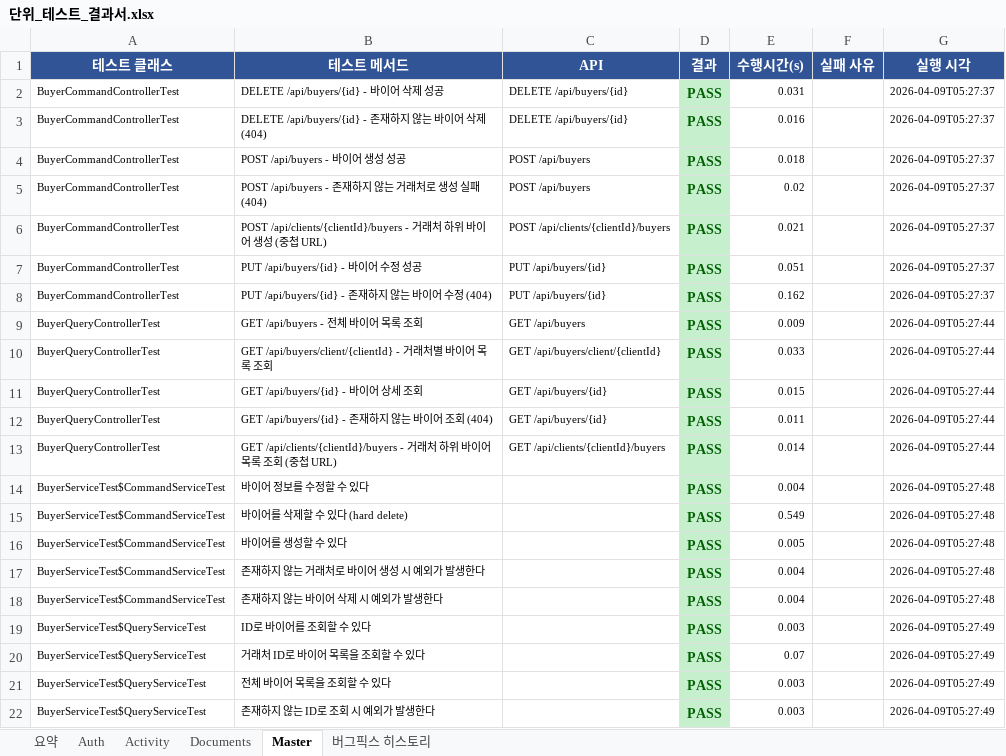
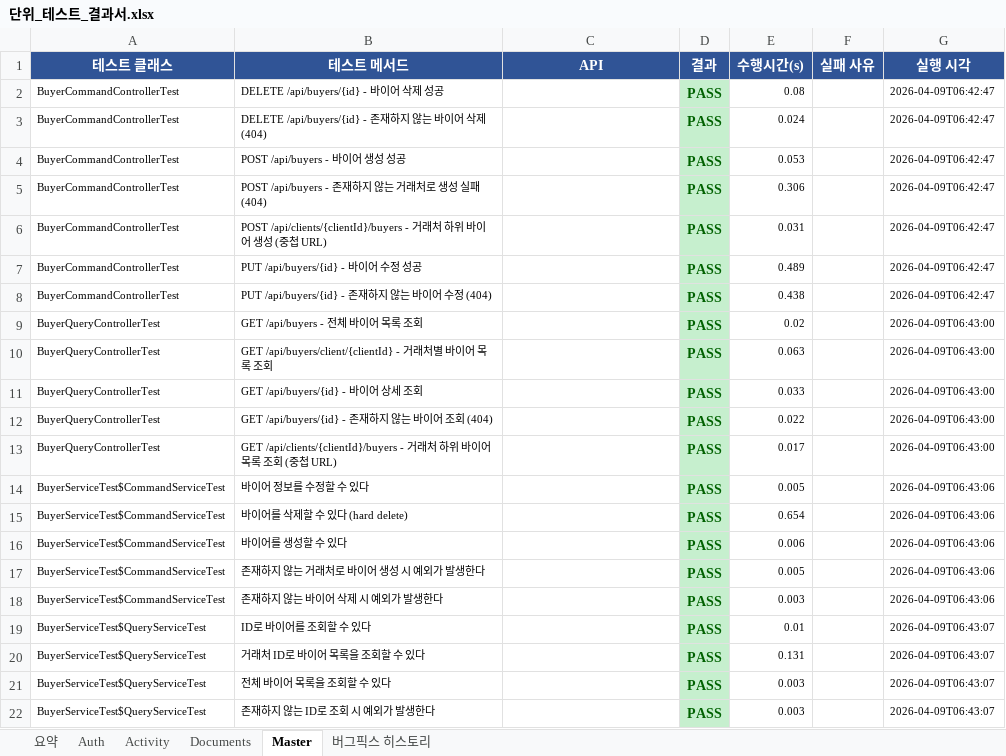
Before and after one commit to 20251029-hanhwa-swcamp-22th/be22-final-team2-project, an Excel workbook: unit-test-scenarios/단위_테스트_결과서.xlsx, sheet Master, drawn as a sheet; only a part is shown; values as stored, in another font and other column widths than the file's, no borders; the diff covers the shown part only; the diff names each change by its address in the sheet, - before the commit and + after, or states it on an @@ line.

```diff
--- a/unit-test-scenarios/단위_테스트_결과서.xlsx (sheet Master)
+++ b/unit-test-scenarios/단위_테스트_결과서.xlsx (sheet Master)
-C2:C3 (API): DELETE /api/buyers/{id}
+C2:C3 (API): (empty)
-E2 (수행시간(s)): 0.031
+E2 (수행시간(s)): 0.08
-G2:G8 (실행 시각): 2026-04-09T05:27:37
+G2:G8 (실행 시각): 2026-04-09T06:42:47
-E3 (수행시간(s)): 0.016
+E3 (수행시간(s)): 0.024
-C4:C5 (API): POST /api/buyers
+C4:C5 (API): (empty)
-E4 (수행시간(s)): 0.018
+E4 (수행시간(s)): 0.053
-E5 (수행시간(s)): 0.02
+E5 (수행시간(s)): 0.306
-C6 (API): POST /api/clients/{clientId}/buyers
+C6 (API): (empty)
-E6 (수행시간(s)): 0.021
+E6 (수행시간(s)): 0.031
-C7:C8 (API): PUT /api/buyers/{id}
+C7:C8 (API): (empty)
-E7 (수행시간(s)): 0.051
+E7 (수행시간(s)): 0.489
-E8 (수행시간(s)): 0.162
+E8 (수행시간(s)): 0.438
-C9 (API): GET /api/buyers
+C9 (API): (empty)
-E9 (수행시간(s)): 0.009
+E9 (수행시간(s)): 0.02
-G9:G13 (실행 시각): 2026-04-09T05:27:44
+G9:G13 (실행 시각): 2026-04-09T06:43:00
-C10 (API): GET /api/buyers/client/{clientId}
+C10 (API): (empty)
-E10 (수행시간(s)): 0.033
+E10 (수행시간(s)): 0.063
-C11:C12 (API): GET /api/buyers/{id}
+C11:C12 (API): (empty)
-E11 (수행시간(s)): 0.015
+E11 (수행시간(s)): 0.033
-E12 (수행시간(s)): 0.011
+E12 (수행시간(s)): 0.022
-C13 (API): GET /api/clients/{clientId}/buyers
+C13 (API): (empty)
-E13 (수행시간(s)): 0.014
+E13 (수행시간(s)): 0.017
-E14 (수행시간(s)): 0.004
+E14 (수행시간(s)): 0.005
-G14:G18 (실행 시각): 2026-04-09T05:27:48
+G14:G18 (실행 시각): 2026-04-09T06:43:06
-E15 (수행시간(s)): 0.549
+E15 (수행시간(s)): 0.654
-E16 (수행시간(s)): 0.005
+E16 (수행시간(s)): 0.006
-E17 (수행시간(s)): 0.004
+E17 (수행시간(s)): 0.005
-E18 (수행시간(s)): 0.004
+E18 (수행시간(s)): 0.003
-E19 (수행시간(s)): 0.003
+E19 (수행시간(s)): 0.01
-G19:G22 (실행 시각): 2026-04-09T05:27:49
+G19:G22 (실행 시각): 2026-04-09T06:43:07
-E20 (수행시간(s)): 0.07
+E20 (수행시간(s)): 0.131
```
Also changed, not shown: 400 edited cells elsewhere in this sheet, sheet Activity, sheet Documents, sheet Auth, sheet 요약, unit-test-scenarios/통합_테스트_결과서.xlsx, 2 other files.
